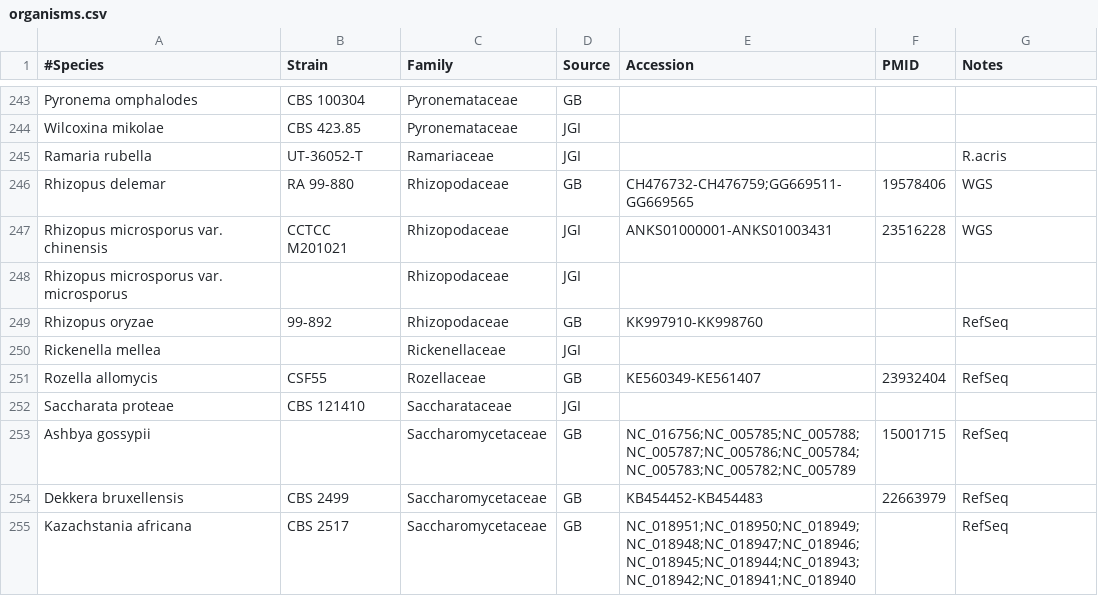
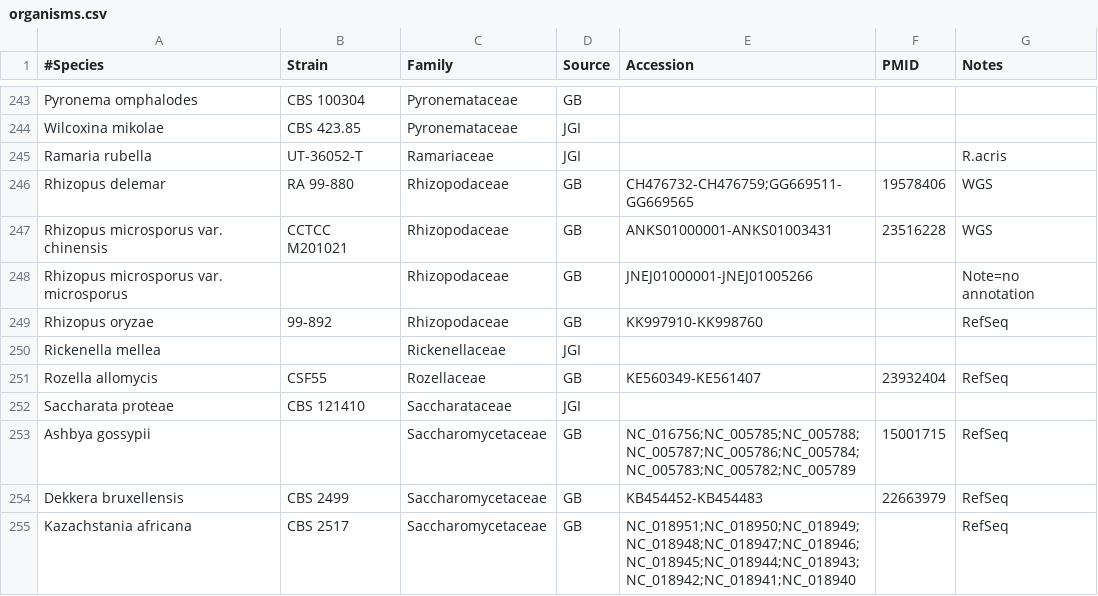
Before and after one commit to sjmondo/genomes, a CSV file: lib/organisms.csv, drawn as a sheet; only a part is shown, gaps mark what is left out.

Commit message:
not JGI genomes, clarify

```diff
--- a/lib/organisms.csv
+++ b/lib/organisms.csv
@@ -246,4 +246,4 @@
 "Rhizopus delemar","RA 99-880",Rhizopodaceae,GB,CH476732-CH476759;GG669511-GG669565,19578406,WGS
-"Rhizopus microsporus var. chinensis","CCTCC M201021",Rhizopodaceae,JGI,ANKS01000001-ANKS01003431,23516228,WGS
-"Rhizopus microsporus var. microsporus",,Rhizopodaceae,JGI,,,
+"Rhizopus microsporus var. chinensis","CCTCC M201021",Rhizopodaceae,GB,ANKS01000001-ANKS01003431,23516228,WGS
+"Rhizopus microsporus var. microsporus",,Rhizopodaceae,GB,JNEJ01000001-JNEJ01005266,,"Note=no annotation"
 "Rhizopus oryzae",99-892,Rhizopodaceae,GB,KK997910-KK998760,,RefSeq
```
